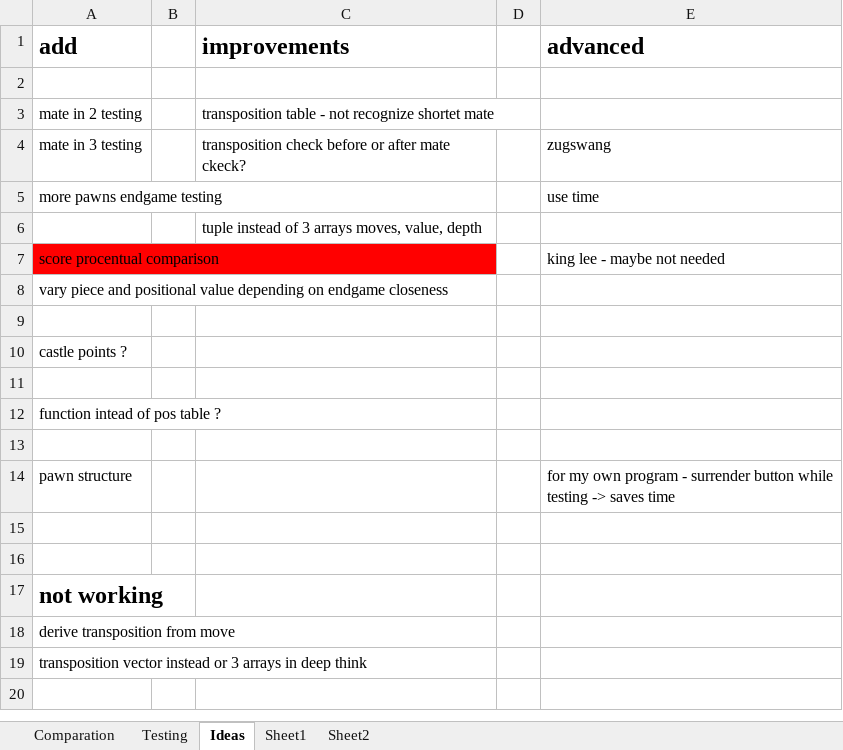
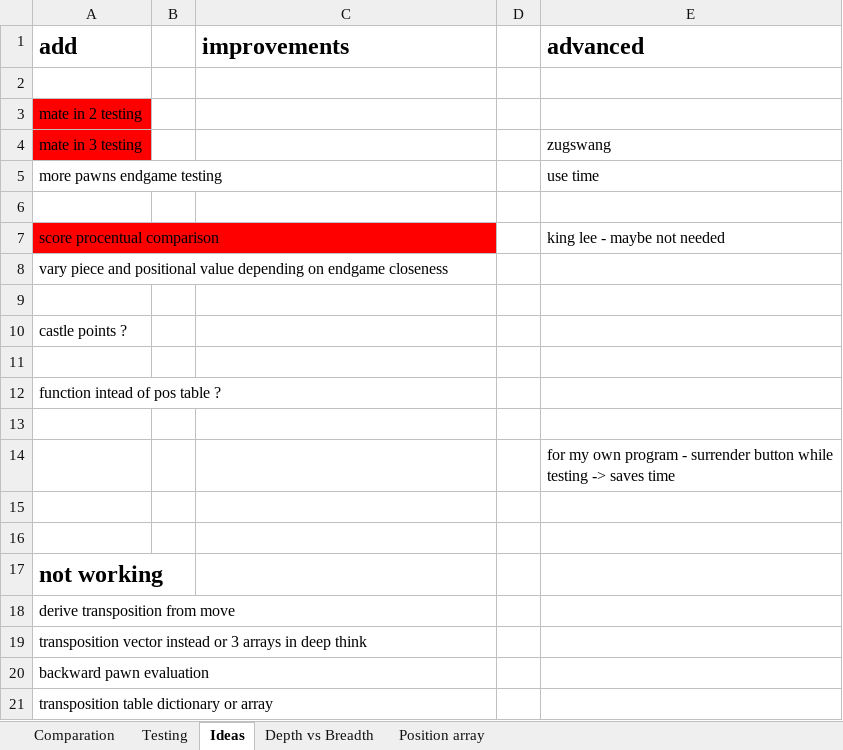
Before and after one commit to cipix37/Chess-Challenge, an Excel workbook: stats.xlsx, sheet Ideas, drawn as a sheet; values as stored, in another font and other column widths than the file's, no borders; the diff names each change by its address in the sheet, - before the commit and + after, or states it on an @@ line.

Commit message:
My bot version 7.0 - advanced pawn evaluation, minor tweaks, replaced evil bot with My bot version 7.0

```diff
--- a/stats.xlsx (sheet Ideas)
+++ b/stats.xlsx (sheet Ideas)
-sheet tab: Sheet1
+sheet tab: Depth vs Breadth
-sheet tab: Sheet2
+sheet tab: Position array
-A3:A4 fill: none
+A3:A4 fill: #FF0000
-C3 (improvements): transposition table - not recognize shortet mate
+C3 (improvements): (empty)
-C4 (improvements): transposition check before or after mate ckeck?
+C4 (improvements): (empty)
-C6 (improvements): tuple instead of 3 arrays moves, value, depth
+C6 (improvements): (empty)
-A14 (add): pawn structure
+A14 (add): (empty)
+row 20: backward pawn evaluation
+row 21: transposition table dictionary or array
```
Also changed, not shown: sheet Comparation, hidden cells, 2 other files.
